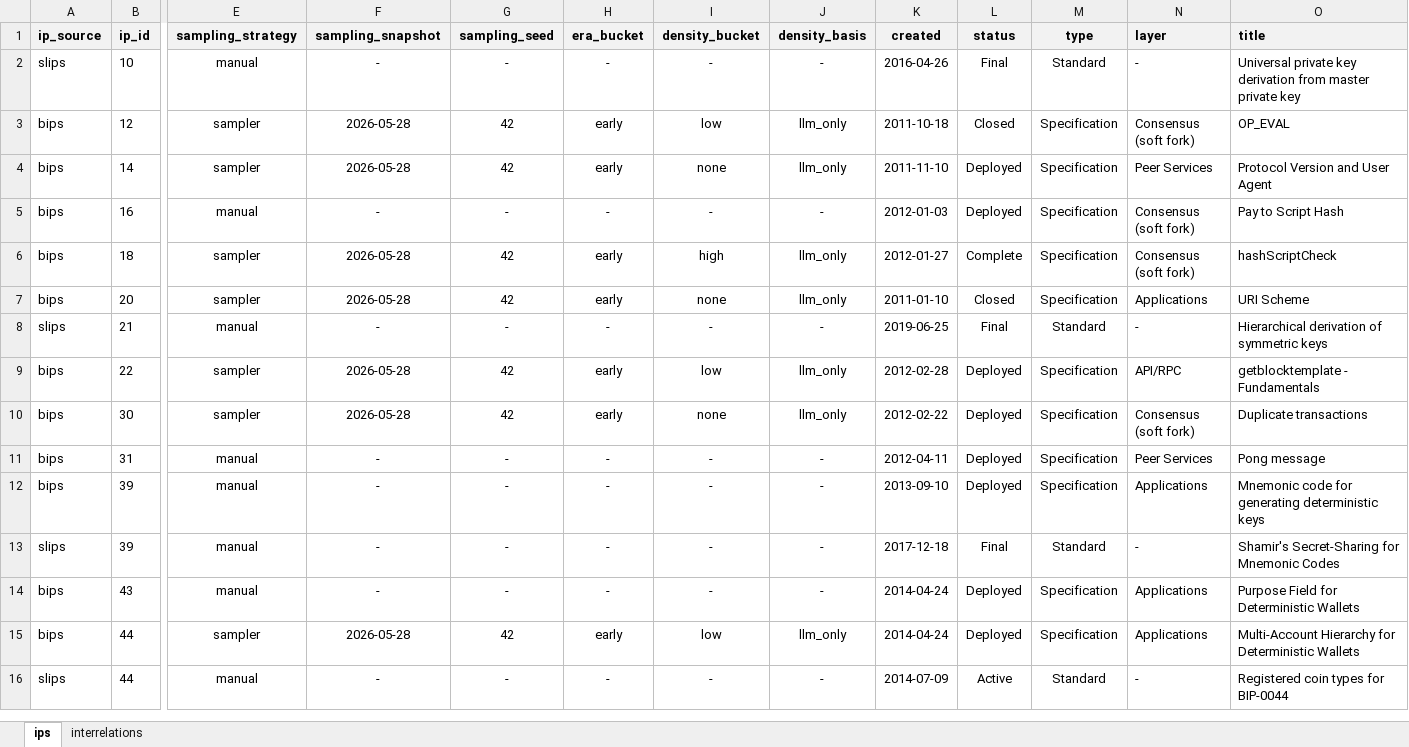
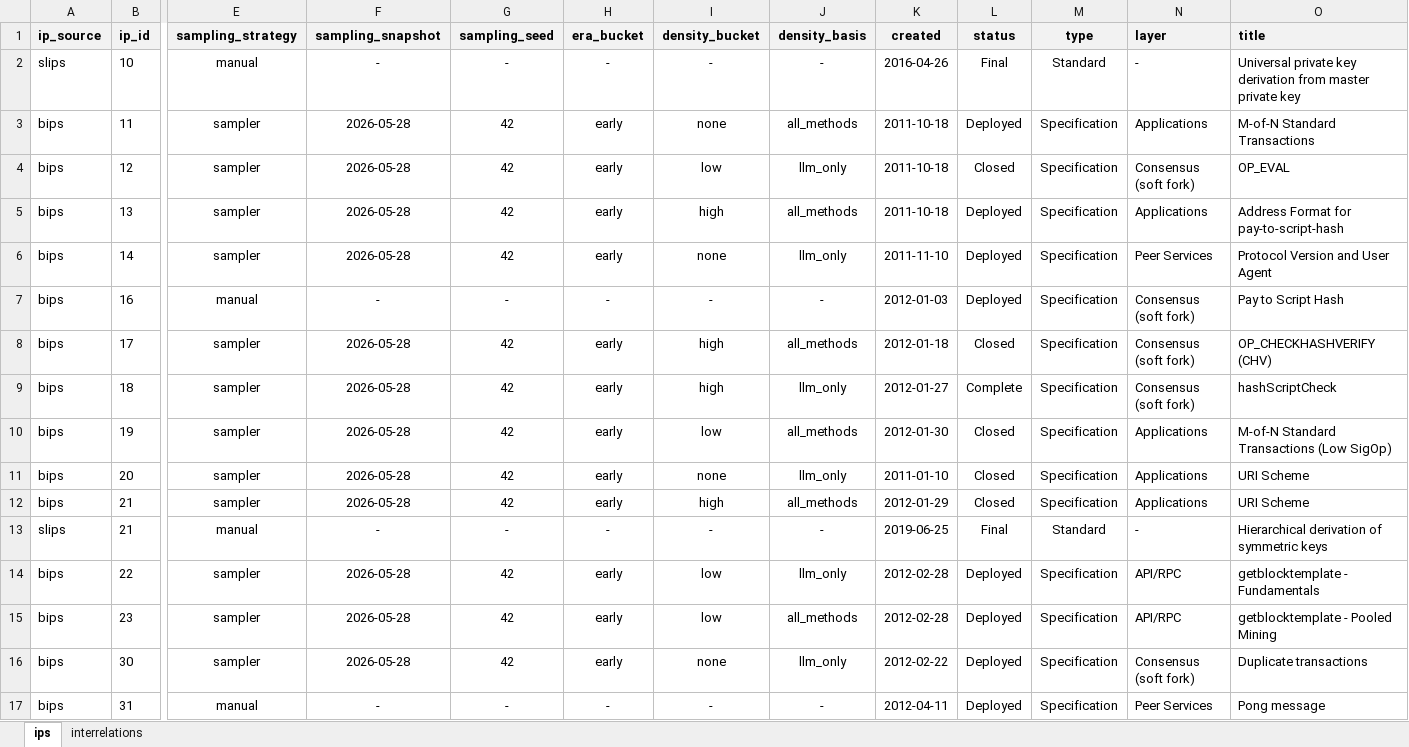
Before and after one commit to SEG-UNIBE/cdv-explorer, an Excel workbook: ip_data/bitcoin/ground_truth/ground_truth.xlsx, sheet ips, drawn as a sheet; only a part is shown, gaps mark what is left out; the shorter side is filled out with more unchanged rows; values as stored, in another font and other column widths than the file's, no borders; conditional formats not drawn; rows hold the shown columns only; the diff covers the shown part only; the diff names each change by its address in the sheet, - before the commit and + after, or states it on an @@ line.

Commit message:
add samples

```diff
--- a/ip_data/bitcoin/ground_truth/ground_truth.xlsx (sheet ips)
+++ b/ip_data/bitcoin/ground_truth/ground_truth.xlsx (sheet ips)
+row 3: bips | 11 | sampler | 2026-05-28 | 42 | early | none | all_methods | 2011-10-18 | Deployed | Specification | Applications | M-of-N Standard Transactions
+row 5: bips | 13 | sampler | 2026-05-28 | 42 | early | high | all_methods | 2011-10-18 | Deployed | Specification | Applications | Address Format for pay-to-script-hash
+row 8: bips | 17 | sampler | 2026-05-28 | 42 | early | high | all_methods | 2012-01-18 | Closed | Specification | Consensus (soft fork) | OP_CHECKHASHVERIFY (CHV)
+row 10: bips | 19 | sampler | 2026-05-28 | 42 | early | low | all_methods | 2012-01-30 | Closed | Specification | Applications | M-of-N Standard Transactions (Low SigOp)
+row 12: bips | 21 | sampler | 2026-05-28 | 42 | early | high | all_methods | 2012-01-29 | Closed | Specification | Applications | URI Scheme
+row 15: bips | 23 | sampler | 2026-05-28 | 42 | early | low | all_methods | 2012-02-28 | Deployed | Specification | API/RPC | getblocktemplate - Pooled Mining
```
Also changed, not shown: 52 added rows elsewhere in this sheet, 13 other files.
